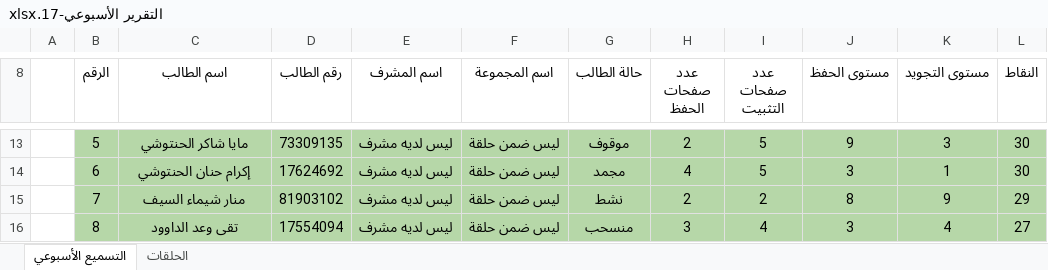
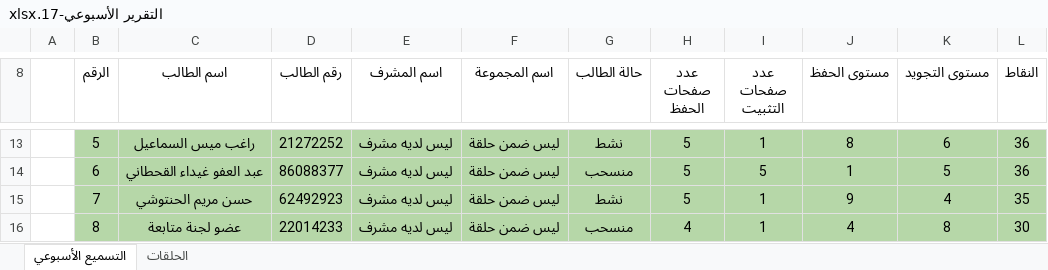
Before and after one commit to mohammad2002m/quran-forum, an Excel workbook: storage/app/reports/التقرير الأسبوعي-17.xlsx, sheet التسميع الأسبوعي, drawn as a sheet; only a part is shown, gaps mark what is left out; values as stored, in another font and other column widths than the file's, no borders; the diff covers the shown part only; the diff names each change by its address in the sheet, - before the commit and + after, or states it on an @@ line.

```diff
--- a/storage/app/reports/التقرير الأسبوعي-17.xlsx (sheet التسميع الأسبوعي)
+++ b/storage/app/reports/التقرير الأسبوعي-17.xlsx (sheet التسميع الأسبوعي)
-C13 (اسم الطالب): مايا شاكر الحنتوشي
+C13 (اسم الطالب): راغب ميس السماعيل
-D13 (رقم الطالب): 73309135
+D13 (رقم الطالب): 21272252
-G13 (حالة الطالب): موقوف
+G13 (حالة الطالب): نشط
-H13 (عدد صفحات الحفظ): 2
+H13 (عدد صفحات الحفظ): 5
-I13 (عدد صفحات التثبيت): 5
+I13 (عدد صفحات التثبيت): 1
-J13 (مستوى الحفظ): 9
+J13 (مستوى الحفظ): 8
-K13 (مستوى التجويد): 3
+K13 (مستوى التجويد): 6
-L13:L14 (النقاط): 30
+L13:L14 (النقاط): 36
-C14 (اسم الطالب): إكرام حنان الحنتوشي
+C14 (اسم الطالب): عبد العفو غيداء القحطاني
-D14 (رقم الطالب): 17624692
+D14 (رقم الطالب): 86088377
-G14 (حالة الطالب): مجمد
+G14 (حالة الطالب): منسحب
-H14 (عدد صفحات الحفظ): 4
+H14 (عدد صفحات الحفظ): 5
-J14 (مستوى الحفظ): 3
+J14 (مستوى الحفظ): 1
-K14 (مستوى التجويد): 1
+K14 (مستوى التجويد): 5
-C15 (اسم الطالب): منار شيماء السيف
+C15 (اسم الطالب): حسن مريم الحنتوشي
-D15 (رقم الطالب): 81903102
+D15 (رقم الطالب): 62492923
-H15 (عدد صفحات الحفظ): 2
+H15 (عدد صفحات الحفظ): 5
-I15 (عدد صفحات التثبيت): 2
+I15 (عدد صفحات التثبيت): 1
-J15 (مستوى الحفظ): 8
+J15 (مستوى الحفظ): 9
-K15 (مستوى التجويد): 9
+K15 (مستوى التجويد): 4
-L15 (النقاط): 29
+L15 (النقاط): 35
-C16 (اسم الطالب): تقى وعد الداوود
+C16 (اسم الطالب): عضو لجنة متابعة
-D16 (رقم الطالب): 17554094
+D16 (رقم الطالب): 22014233
-H16 (عدد صفحات الحفظ): 3
+H16 (عدد صفحات الحفظ): 4
-I16 (عدد صفحات التثبيت): 4
+I16 (عدد صفحات التثبيت): 1
-J16 (مستوى الحفظ): 3
+J16 (مستوى الحفظ): 4
-K16 (مستوى التجويد): 4
+K16 (مستوى التجويد): 8
-L16 (النقاط): 27
+L16 (النقاط): 30
```
Also changed, not shown: 2 added rows, 61 edited cells and cell formats elsewhere in this sheet, sheet الحلقات, 4 other files.
